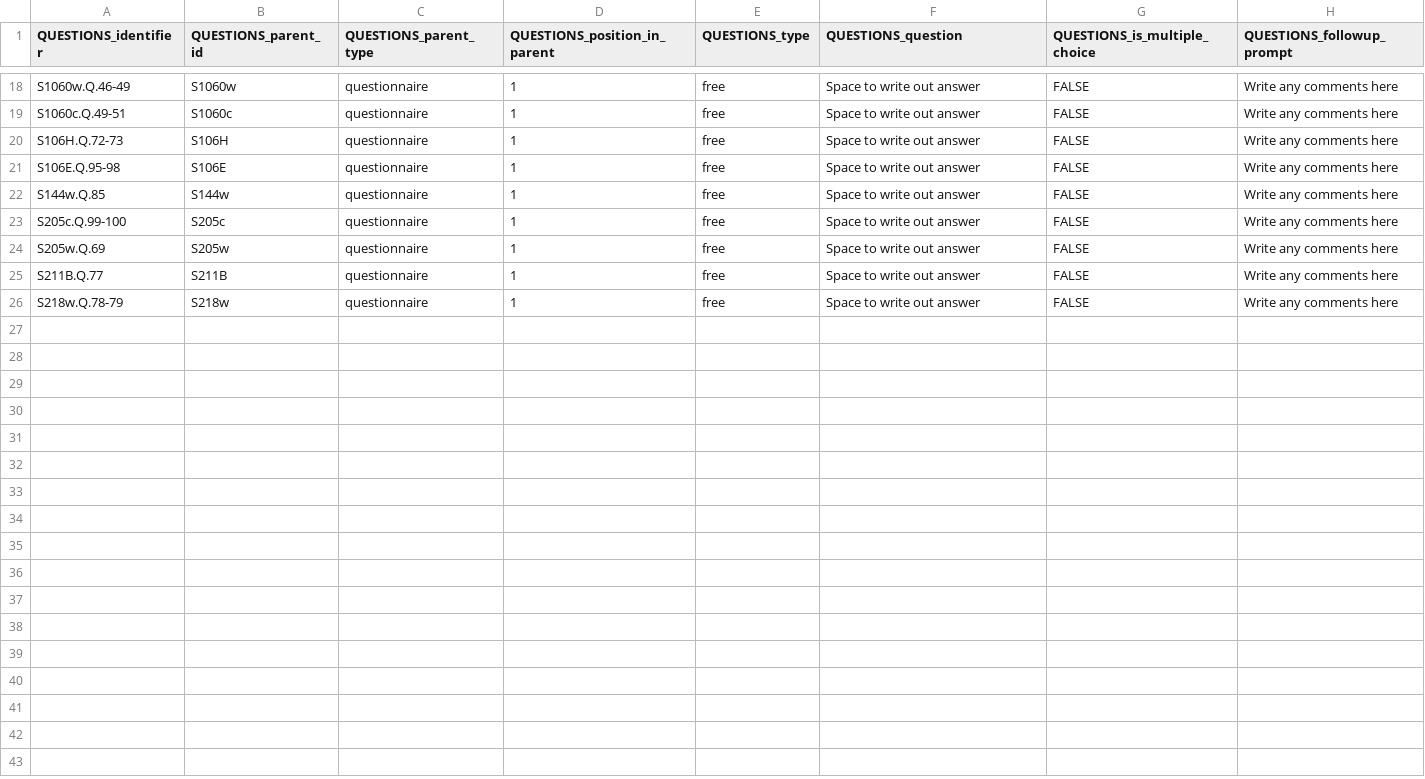
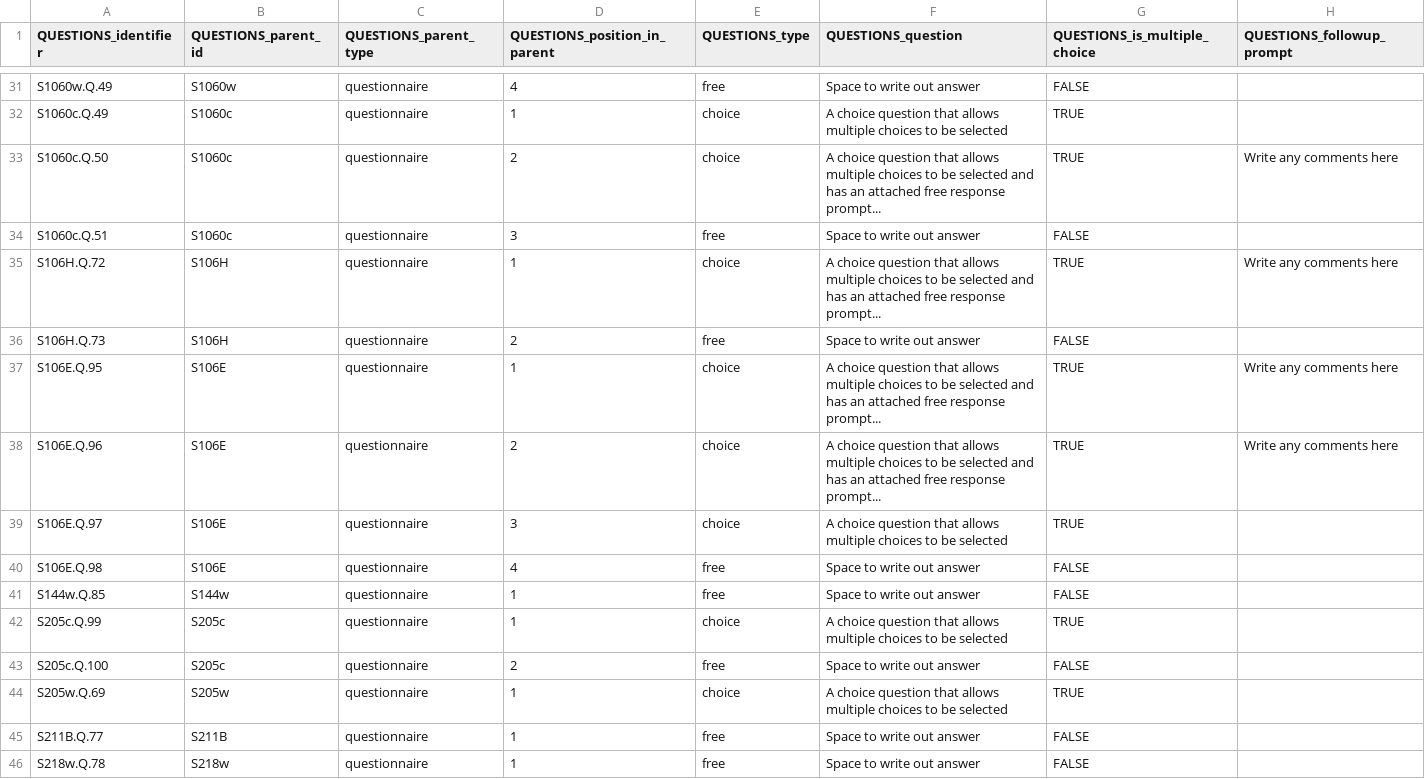
Before and after one commit to bdtripp/wwII, a CSV file: data/questions.csv, drawn as a sheet; only a part is shown, gaps mark what is left out; addresses are those after the commit; the diff covers the shown part only; the diff names each change by its address in the sheet, - before the commit and + after, or states it on an @@ line.

```diff
--- a/data/questions.csv
+++ b/data/questions.csv
-A31 (QUESTIONS_identifier): S1060w.Q.46-49
+A31 (QUESTIONS_identifier): S1060w.Q.49
-D31 (QUESTIONS_position_in_parent): 1
+D31 (QUESTIONS_position_in_parent): 4
-H31 (QUESTIONS_followup_prompt): Write any comments here
+H31 (QUESTIONS_followup_prompt): (empty)
+row 32: S1060c.Q.49 | S1060c | questionnaire | 1 | choice | A choice question that allows multiple choices to be selected | TRUE
+row 33: S1060c.Q.50 | S1060c | questionnaire | 2 | choice | A choice question that allows multiple choices to be selected and has an attached free response prompt... | TRUE | Write any comments here
-A34 (QUESTIONS_identifier): S1060c.Q.49-51
+A34 (QUESTIONS_identifier): S1060c.Q.51
-D34 (QUESTIONS_position_in_parent): 1
+D34 (QUESTIONS_position_in_parent): 3
-H34 (QUESTIONS_followup_prompt): Write any comments here
+H34 (QUESTIONS_followup_prompt): (empty)
+row 35: S106H.Q.72 | S106H | questionnaire | 1 | choice | A choice question that allows multiple choices to be selected and has an attached free response prompt... | TRUE | Write any comments here
-A36 (QUESTIONS_identifier): S106H.Q.72-73
+A36 (QUESTIONS_identifier): S106H.Q.73
-D36 (QUESTIONS_position_in_parent): 1
+D36 (QUESTIONS_position_in_parent): 2
-H36 (QUESTIONS_followup_prompt): Write any comments here
+H36 (QUESTIONS_followup_prompt): (empty)
+row 37: S106E.Q.95 | S106E | questionnaire | 1 | choice | A choice question that allows multiple choices to be selected and has an attached free response prompt... | TRUE | Write any comments here
+row 38: S106E.Q.96 | S106E | questionnaire | 2 | choice | A choice question that allows multiple choices to be selected and has an attached free response prompt... | TRUE | Write any comments here
+row 39: S106E.Q.97 | S106E | questionnaire | 3 | choice | A choice question that allows multiple choices to be selected | TRUE
-A40 (QUESTIONS_identifier): S106E.Q.95-98
+A40 (QUESTIONS_identifier): S106E.Q.98
-D40 (QUESTIONS_position_in_parent): 1
+D40 (QUESTIONS_position_in_parent): 4
-H40:H41 (QUESTIONS_followup_prompt): Write any comments here
+H40:H41 (QUESTIONS_followup_prompt): (empty)
+row 42: S205c.Q.99 | S205c | questionnaire | 1 | choice | A choice question that allows multiple choices to be selected | TRUE
-A43 (QUESTIONS_identifier): S205c.Q.99-100
+A43 (QUESTIONS_identifier): S205c.Q.100
-D43 (QUESTIONS_position_in_parent): 1
+D43 (QUESTIONS_position_in_parent): 2
-H43:H46 (QUESTIONS_followup_prompt): Write any comments here
+H43:H46 (QUESTIONS_followup_prompt): (empty)
-E44 (QUESTIONS_type): free
+E44 (QUESTIONS_type): choice
-F44 (QUESTIONS_question): Space to write out answer
+F44 (QUESTIONS_question): A choice question that allows multiple choices to be selected
-G44 (QUESTIONS_is_multiple_choice): FALSE
+G44 (QUESTIONS_is_multiple_choice): TRUE
-A46 (QUESTIONS_identifier): S218w.Q.78-79
+A46 (QUESTIONS_identifier): S218w.Q.78
```
Also changed, not shown: 13 added rows and 31 edited cells elsewhere in this file, data/answers.csv, data/surveys.csv, 4 other files.
